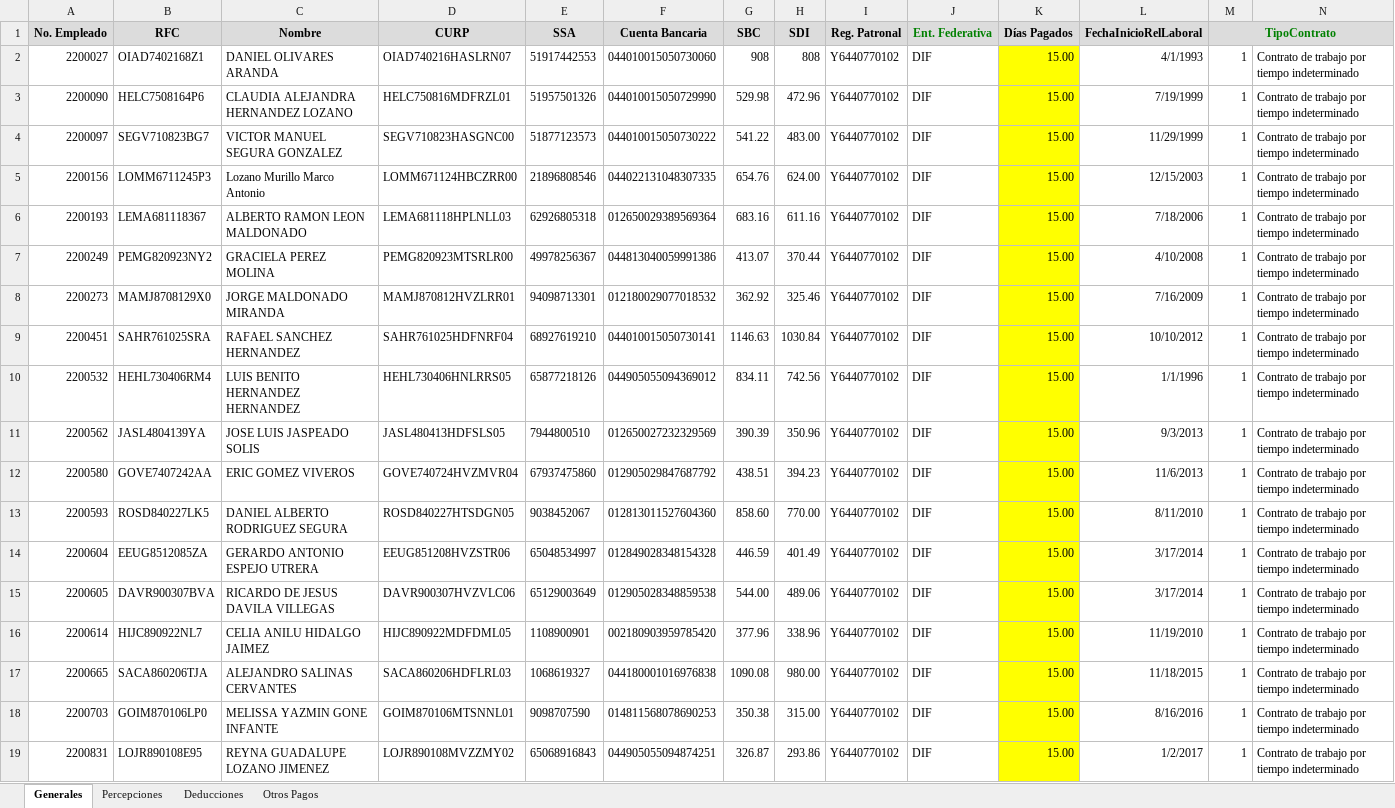
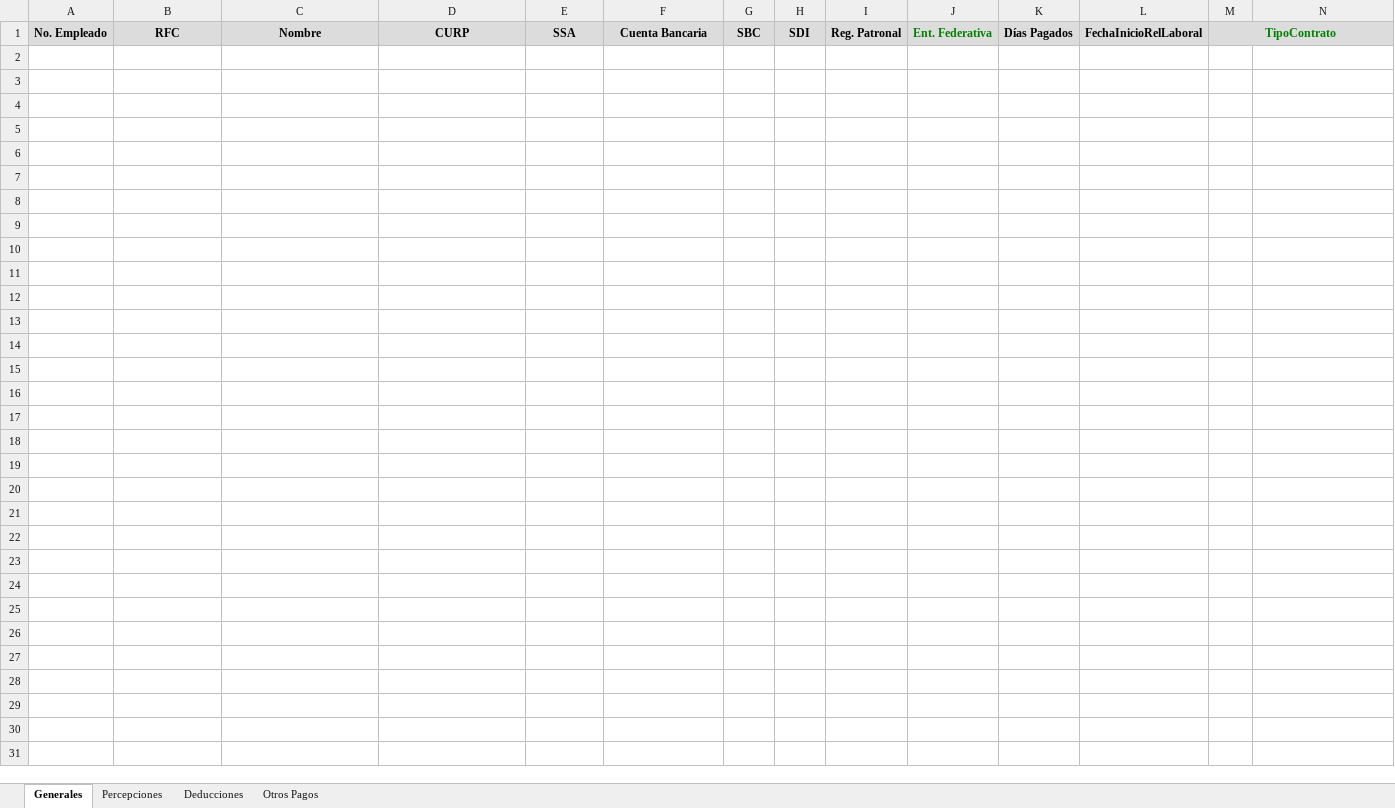
Before and after one commit to omarcin81/OperadoraNominas, an Excel workbook: OperadoraNominas/bin/Debug/Archivos/timbrado_logistic_q.xlsx, sheet Generales, drawn as a sheet; only a part is shown; values as stored, in another font and other column widths than the file's, no borders; rows hold the shown columns only; the diff covers the shown part only; the diff names each change by its address in the sheet, - before the commit and + after, or states it on an @@ line.

```diff
--- a/OperadoraNominas/bin/Debug/Archivos/timbrado_logistic_q.xlsx (sheet Generales)
+++ b/OperadoraNominas/bin/Debug/Archivos/timbrado_logistic_q.xlsx (sheet Generales)
-row 2: 2200027 | OIAD7402168Z1 | DANIEL OLIVARES ARANDA | OIAD740216HASLRN07 | 51917442553 | 044010015050730060 | 908 | 808 | Y6440770102 | DIF | 15.00 | 4/1/1993 | 1 | Contrato de trabajo por tiempo indeterminado
-row 3: 2200090 | HELC7508164P6 | CLAUDIA ALEJANDRA HERNANDEZ LOZANO | HELC750816MDFRZL01 | 51957501326 | 044010015050729990 | 529.98 | 472.96 | Y6440770102 | DIF | 15.00 | 7/19/1999 | 1 | Contrato de trabajo por tiempo indeterminado
-row 4: 2200097 | SEGV710823BG7 | VICTOR MANUEL SEGURA GONZALEZ | SEGV710823HASGNC00 | 51877123573 | 044010015050730222 | 541.22 | 483.00 | Y6440770102 | DIF | 15.00 | 11/29/1999 | 1 | Contrato de trabajo por tiempo indeterminado
-row 5: 2200156 | LOMM6711245P3 | Lozano Murillo Marco Antonio | LOMM671124HBCZRR00 | 21896808546 | 044022131048307335 | 654.76 | 624.00 | Y6440770102 | DIF | 15.00 | 12/15/2003 | 1 | Contrato de trabajo por tiempo indeterminado
-row 6: 2200193 | LEMA681118367 | ALBERTO RAMON LEON MALDONADO | LEMA681118HPLNLL03 | 62926805318 | 012650029389569364 | 683.16 | 611.16 | Y6440770102 | DIF | 15.00 | 7/18/2006 | 1 | Contrato de trabajo por tiempo indeterminado
-row 7: 2200249 | PEMG820923NY2 | GRACIELA PEREZ MOLINA | PEMG820923MTSRLR00 | 49978256367 | 044813040059991386 | 413.07 | 370.44 | Y6440770102 | DIF | 15.00 | 4/10/2008 | 1 | Contrato de trabajo por tiempo indeterminado
-row 8: 2200273 | MAMJ8708129X0 | JORGE MALDONADO MIRANDA | MAMJ870812HVZLRR01 | 94098713301 | 012180029077018532 | 362.92 | 325.46 | Y6440770102 | DIF | 15.00 | 7/16/2009 | 1 | Contrato de trabajo por tiempo indeterminado
-row 9: 2200451 | SAHR761025SRA | RAFAEL SANCHEZ HERNANDEZ | SAHR761025HDFNRF04 | 68927619210 | 044010015050730141 | 1146.63 | 1030.84 | Y6440770102 | DIF | 15.00 | 10/10/2012 | 1 | Contrato de trabajo por tiempo indeterminado
-row 10: 2200532 | HEHL730406RM4 | LUIS BENITO HERNANDEZ HERNANDEZ | HEHL730406HNLRRS05 | 65877218126 | 044905055094369012 | 834.11 | 742.56 | Y6440770102 | DIF | 15.00 | 1/1/1996 | 1 | Contrato de trabajo por tiempo indeterminado
-row 11: 2200562 | JASL4804139YA | JOSE LUIS JASPEADO SOLIS | JASL480413HDFSLS05 | 7944800510 | 012650027232329569 | 390.39 | 350.96 | Y6440770102 | DIF | 15.00 | 9/3/2013 | 1 | Contrato de trabajo por tiempo indeterminado
-row 12: 2200580 | GOVE7407242AA | ERIC GOMEZ VIVEROS | GOVE740724HVZMVR04 | 67937475860 | 012905029847687792 | 438.51 | 394.23 | Y6440770102 | DIF | 15.00 | 11/6/2013 | 1 | Contrato de trabajo por tiempo indeterminado
-row 13: 2200593 | ROSD840227LK5 | DANIEL ALBERTO RODRIGUEZ SEGURA | ROSD840227HTSDGN05 | 9038452067 | 012813011527604360 | 858.60 | 770.00 | Y6440770102 | DIF | 15.00 | 8/11/2010 | 1 | Contrato de trabajo por tiempo indeterminado
-row 14: 2200604 | EEUG8512085ZA | GERARDO ANTONIO ESPEJO UTRERA | EEUG851208HVZSTR06 | 65048534997 | 012849028348154328 | 446.59 | 401.49 | Y6440770102 | DIF | 15.00 | 3/17/2014 | 1 | Contrato de trabajo por tiempo indeterminado
-row 15: 2200605 | DAVR900307BVA | RICARDO DE JESUS DAVILA VILLEGAS | DAVR900307HVZVLC06 | 65129003649 | 012905028348859538 | 544.00 | 489.06 | Y6440770102 | DIF | 15.00 | 3/17/2014 | 1 | Contrato de trabajo por tiempo indeterminado
-row 16: 2200614 | HIJC890922NL7 | CELIA ANILU HIDALGO JAIMEZ | HIJC890922MDFDML05 | 1108900901 | 002180903959785420 | 377.96 | 338.96 | Y6440770102 | DIF | 15.00 | 11/19/2010 | 1 | Contrato de trabajo por tiempo indeterminado
-row 17: 2200665 | SACA860206TJA | ALEJANDRO SALINAS CERVANTES | SACA860206HDFLRL03 | 1068619327 | 044180001016976838 | 1090.08 | 980.00 | Y6440770102 | DIF | 15.00 | 11/18/2015 | 1 | Contrato de trabajo por tiempo indeterminado
-row 18: 2200703 | GOIM870106LP0 | MELISSA YAZMIN GONE INFANTE | GOIM870106MTSNNL01 | 9098707590 | 014811568078690253 | 350.38 | 315.00 | Y6440770102 | DIF | 15.00 | 8/16/2016 | 1 | Contrato de trabajo por tiempo indeterminado
-row 19: 2200831 | LOJR890108E95 | REYNA GUADALUPE LOZANO JIMENEZ | LOJR890108MVZZMY02 | 65068916843 | 044905055094874251 | 326.87 | 293.86 | Y6440770102 | DIF | 15.00 | 1/2/2017 | 1 | Contrato de trabajo por tiempo indeterminado
```
Also changed, not shown: 6 removed rows elsewhere in this sheet, sheet Deducciones, sheet Percepciones, sheet Otros Pagos, OperadoraNominas/bin/Debug/Archivos/TMM.xlsx, OperadoraNominas/bin/Debug/Archivos/TMME.xlsx, 8 other files.
